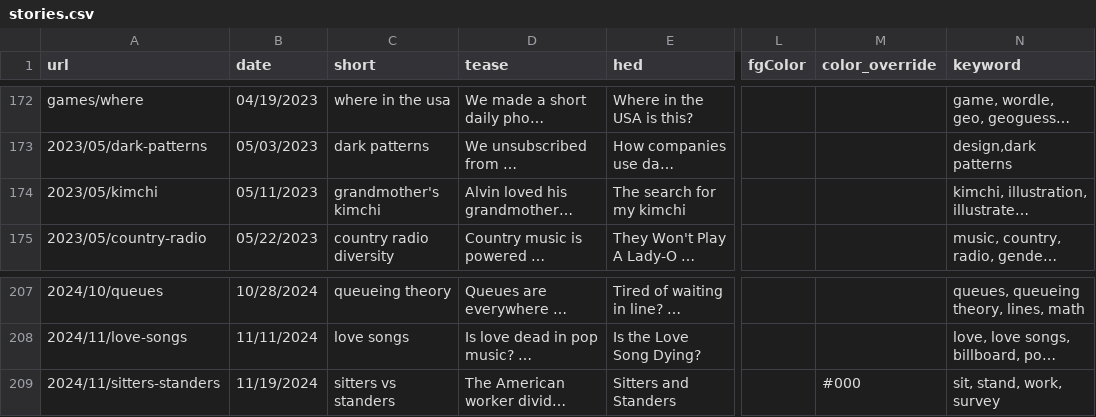
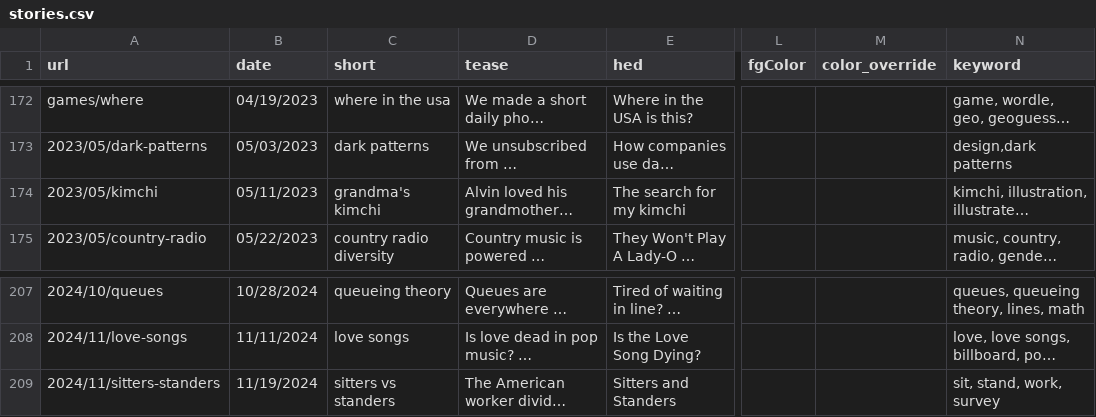
Before and after one commit to the-pudding/website, a CSV file: src/data/stories.csv, drawn as a sheet; only a part is shown, gaps mark what is left out; long unchanged cells end in …; the diff names each change by its address in the sheet, - before the commit and + after, or states it on an @@ line.

Commit message:
improved color

```diff
--- a/src/data/stories.csv
+++ b/src/data/stories.csv
-C174 (short): grandmother's kimchi
+C174 (short): grandma's kimchi
-M209 (color_override): #000
+M209 (color_override): (empty)
```
Also changed, not shown: 3 other files.
